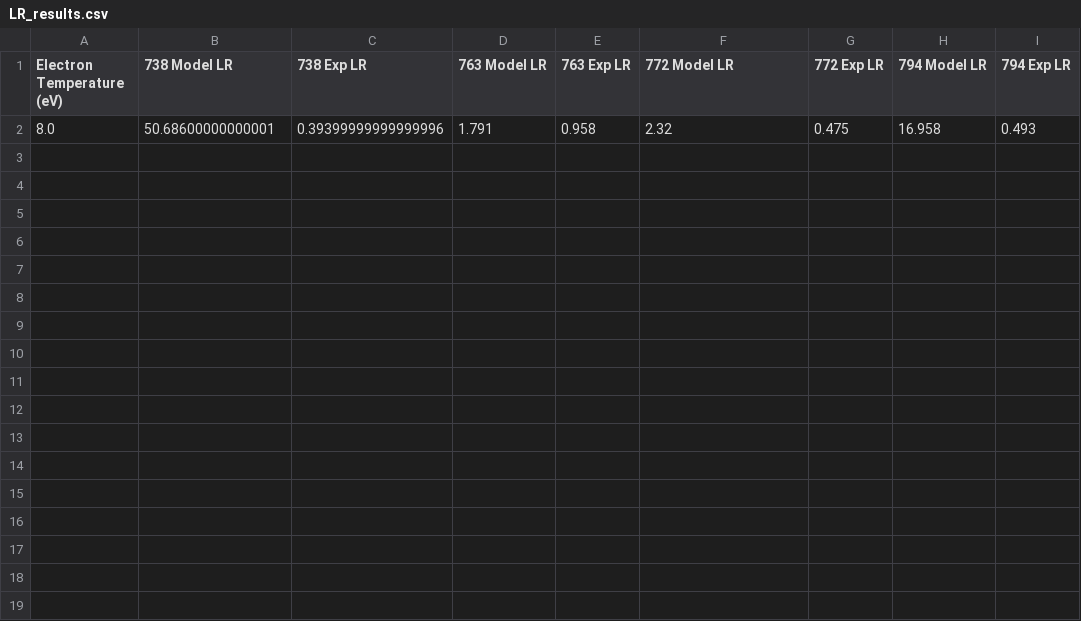
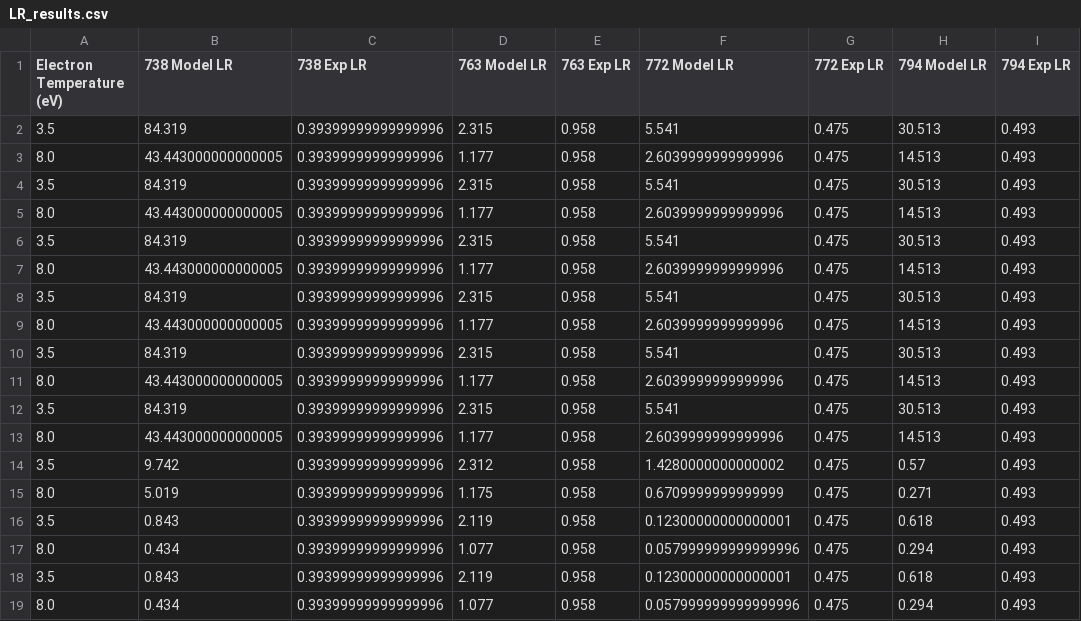
Before and after one commit to bbussell/Plasma-LineRatio, a CSV file: LR_results.csv, drawn as a sheet.

```diff
--- a/LR_results.csv
+++ b/LR_results.csv
@@ -1,2 +1,19 @@
 Electron Temperature (eV);738 Model LR;738 Exp LR;763 Model LR;763 Exp LR;772 Model LR;772 Exp LR;794 Model LR;794 Exp LR
-8.0;50.68600000000001;0.39399999999999996;1.791;0.958;2.32;0.475;16.958;0.493
+3.5;84.319;0.39399999999999996;2.315;0.958;5.541;0.475;30.513;0.493
+8.0;43.443000000000005;0.39399999999999996;1.177;0.958;2.6039999999999996;0.475;14.513;0.493
+3.5;84.319;0.39399999999999996;2.315;0.958;5.541;0.475;30.513;0.493
+8.0;43.443000000000005;0.39399999999999996;1.177;0.958;2.6039999999999996;0.475;14.513;0.493
+3.5;84.319;0.39399999999999996;2.315;0.958;5.541;0.475;30.513;0.493
+8.0;43.443000000000005;0.39399999999999996;1.177;0.958;2.6039999999999996;0.475;14.513;0.493
+3.5;84.319;0.39399999999999996;2.315;0.958;5.541;0.475;30.513;0.493
+8.0;43.443000000000005;0.39399999999999996;1.177;0.958;2.6039999999999996;0.475;14.513;0.493
+3.5;84.319;0.39399999999999996;2.315;0.958;5.541;0.475;30.513;0.493
+8.0;43.443000000000005;0.39399999999999996;1.177;0.958;2.6039999999999996;0.475;14.513;0.493
+3.5;84.319;0.39399999999999996;2.315;0.958;5.541;0.475;30.513;0.493
+8.0;43.443000000000005;0.39399999999999996;1.177;0.958;2.6039999999999996;0.475;14.513;0.493
+3.5;9.742;0.39399999999999996;2.312;0.958;1.4280000000000002;0.475;0.57;0.493
+8.0;5.019;0.39399999999999996;1.175;0.958;0.6709999999999999;0.475;0.271;0.493
+3.5;0.843;0.39399999999999996;2.119;0.958;0.12300000000000001;0.475;0.618;0.493
+8.0;0.434;0.39399999999999996;1.077;0.958;0.057999999999999996;0.475;0.294;0.493
+3.5;0.843;0.39399999999999996;2.119;0.958;0.12300000000000001;0.475;0.618;0.493
+8.0;0.434;0.39399999999999996;1.077;0.958;0.057999999999999996;0.475;0.294;0.493
```
Also changed, not shown: Rad_TrapCoeff.csv, line_data_full.csv, 6 other files.
